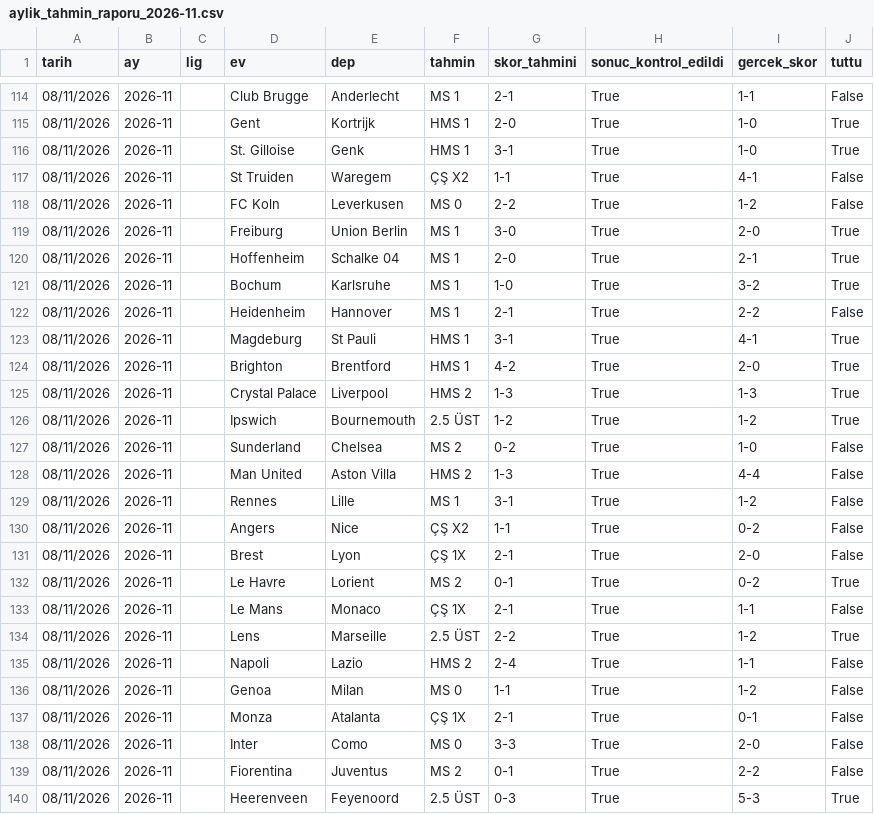
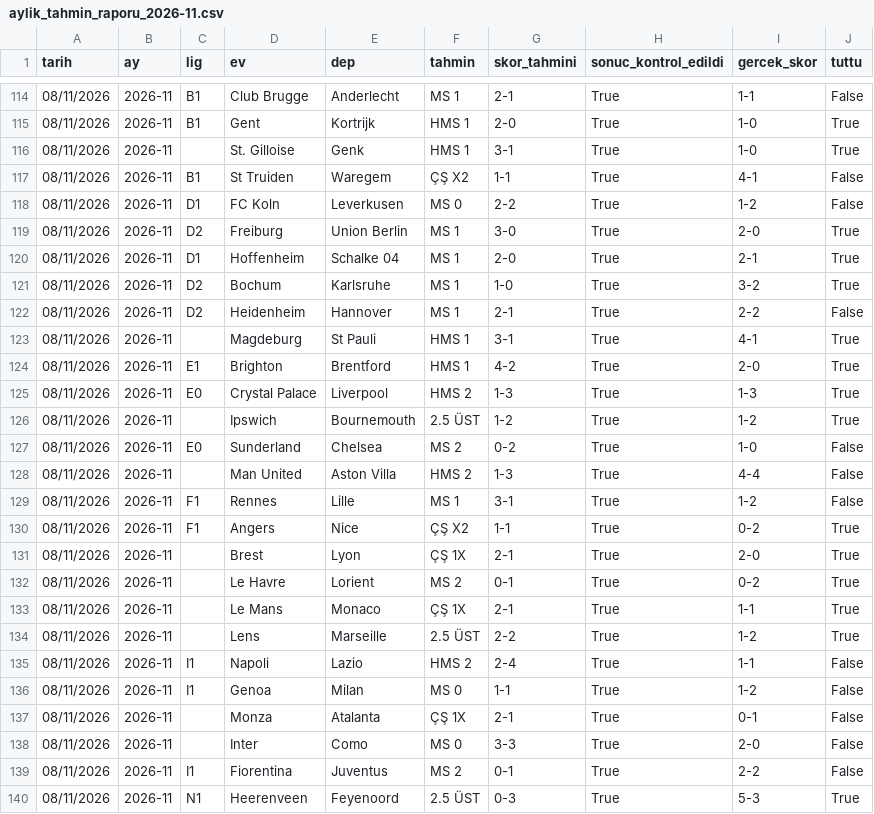
Before and after one commit to oguzcandnmz90/FutbolTahminBotu, a CSV file: aylik_tahmin_raporu_2026-11.csv, drawn as a sheet; only a part is shown, gaps mark what is left out; the diff covers the shown part only.

```diff
--- a/aylik_tahmin_raporu_2026-11.csv
+++ b/aylik_tahmin_raporu_2026-11.csv
@@ -114,27 +114,27 @@
-08/11/2026;2026-11;;Club Brugge;Anderlecht;MS 1;2-1;True;1-1;False
-08/11/2026;2026-11;;Gent;Kortrijk;HMS 1;2-0;True;1-0;True
+08/11/2026;2026-11;B1;Club Brugge;Anderlecht;MS 1;2-1;True;1-1;False
+08/11/2026;2026-11;B1;Gent;Kortrijk;HMS 1;2-0;True;1-0;True
 08/11/2026;2026-11;;St. Gilloise;Genk;HMS 1;3-1;True;1-0;True
-08/11/2026;2026-11;;St Truiden;Waregem;ÇŞ X2;1-1;True;4-1;False
-08/11/2026;2026-11;;FC Koln;Leverkusen;MS 0;2-2;True;1-2;False
-08/11/2026;2026-11;;Freiburg;Union Berlin;MS 1;3-0;True;2-0;True
-08/11/2026;2026-11;;Hoffenheim;Schalke 04;MS 1;2-0;True;2-1;True
-08/11/2026;2026-11;;Bochum;Karlsruhe;MS 1;1-0;True;3-2;True
-08/11/2026;2026-11;;Heidenheim;Hannover;MS 1;2-1;True;2-2;False
+08/11/2026;2026-11;B1;St Truiden;Waregem;ÇŞ X2;1-1;True;4-1;False
+08/11/2026;2026-11;D1;FC Koln;Leverkusen;MS 0;2-2;True;1-2;False
+08/11/2026;2026-11;D2;Freiburg;Union Berlin;MS 1;3-0;True;2-0;True
+08/11/2026;2026-11;D1;Hoffenheim;Schalke 04;MS 1;2-0;True;2-1;True
+08/11/2026;2026-11;D2;Bochum;Karlsruhe;MS 1;1-0;True;3-2;True
+08/11/2026;2026-11;D2;Heidenheim;Hannover;MS 1;2-1;True;2-2;False
 08/11/2026;2026-11;;Magdeburg;St Pauli;HMS 1;3-1;True;4-1;True
-08/11/2026;2026-11;;Brighton;Brentford;HMS 1;4-2;True;2-0;True
-08/11/2026;2026-11;;Crystal Palace;Liverpool;HMS 2;1-3;True;1-3;True
+08/11/2026;2026-11;E1;Brighton;Brentford;HMS 1;4-2;True;2-0;True
+08/11/2026;2026-11;E0;Crystal Palace;Liverpool;HMS 2;1-3;True;1-3;True
 08/11/2026;2026-11;;Ipswich;Bournemouth;2.5 ÜST;1-2;True;1-2;True
-08/11/2026;2026-11;;Sunderland;Chelsea;MS 2;0-2;True;1-0;False
+08/11/2026;2026-11;E0;Sunderland;Chelsea;MS 2;0-2;True;1-0;False
 08/11/2026;2026-11;;Man United;Aston Villa;HMS 2;1-3;True;4-4;False
-08/11/2026;2026-11;;Rennes;Lille;MS 1;3-1;True;1-2;False
-08/11/2026;2026-11;;Angers;Nice;ÇŞ X2;1-1;True;0-2;False
-08/11/2026;2026-11;;Brest;Lyon;ÇŞ 1X;2-1;True;2-0;False
+08/11/2026;2026-11;F1;Rennes;Lille;MS 1;3-1;True;1-2;False
+08/11/2026;2026-11;F1;Angers;Nice;ÇŞ X2;1-1;True;0-2;True
+08/11/2026;2026-11;;Brest;Lyon;ÇŞ 1X;2-1;True;2-0;True
 08/11/2026;2026-11;;Le Havre;Lorient;MS 2;0-1;True;0-2;True
-08/11/2026;2026-11;;Le Mans;Monaco;ÇŞ 1X;2-1;True;1-1;False
+08/11/2026;2026-11;;Le Mans;Monaco;ÇŞ 1X;2-1;True;1-1;True
 08/11/2026;2026-11;;Lens;Marseille;2.5 ÜST;2-2;True;1-2;True
-08/11/2026;2026-11;;Napoli;Lazio;HMS 2;2-4;True;1-1;False
-08/11/2026;2026-11;;Genoa;Milan;MS 0;1-1;True;1-2;False
+08/11/2026;2026-11;I1;Napoli;Lazio;HMS 2;2-4;True;1-1;False
+08/11/2026;2026-11;I1;Genoa;Milan;MS 0;1-1;True;1-2;False
 08/11/2026;2026-11;;Monza;Atalanta;ÇŞ 1X;2-1;True;0-1;False
 08/11/2026;2026-11;;Inter;Como;MS 0;3-3;True;2-0;False
-08/11/2026;2026-11;;Fiorentina;Juventus;MS 2;0-1;True;2-2;False
-08/11/2026;2026-11;;Heerenveen;Feyenoord;2.5 ÜST;0-3;True;5-3;True
+08/11/2026;2026-11;I1;Fiorentina;Juventus;MS 2;0-1;True;2-2;False
+08/11/2026;2026-11;N1;Heerenveen;Feyenoord;2.5 ÜST;0-3;True;5-3;True
```
Also changed, not shown: 87 edited cells elsewhere in this file, 1 other file.
